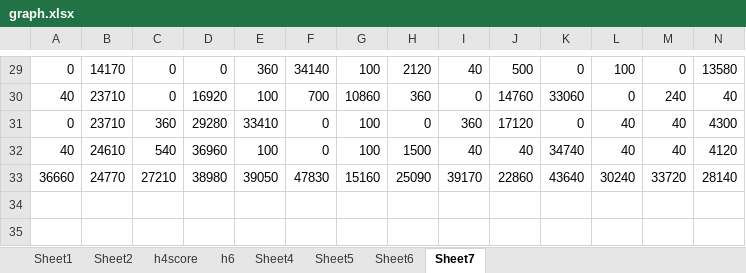
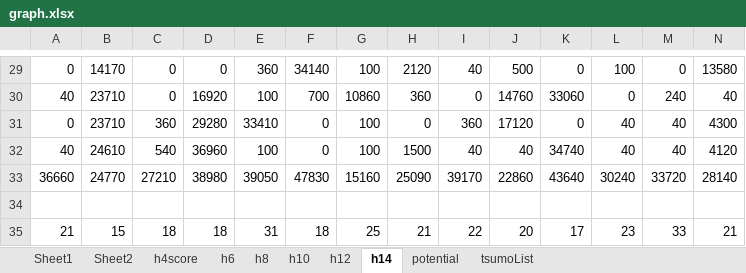
Before and after one commit to hshibasawa7/graduation-thesis, an Excel workbook: experiment/HumanKnowledge/graph.xlsx, sheet h14, drawn as a sheet; only a part is shown, gaps mark what is left out; values as stored, in another font and other column widths than the file's, no borders; conditional formats not drawn; rows hold the shown columns only; the diff names each change by its address in the sheet, - before the commit and + after, or states it on an @@ line.

```diff
--- a/experiment/HumanKnowledge/graph.xlsx (sheet h14)
+++ b/experiment/HumanKnowledge/graph.xlsx (sheet h14)
-sheet tab: Sheet4
+sheet tab: h8
-sheet tab: Sheet5
+sheet tab: h10
-sheet tab: Sheet6
+sheet tab: h12
-sheet tab: Sheet7
+sheet tab: h14
+sheet tab: potential
+sheet tab: tsumoList
+row 34: (empty)
+row 35: 21 | 15 | 18 | 18 | 31 | 18 | 25 | 21 | 22 | 20 | 17 | 23 | 33 | 21
```
Also changed, not shown: sheet h12, sheet h10, sheet h8, sheet h6, sheet h4score, experiment/vsNohoho/Human.xlsx, 15 other files.
